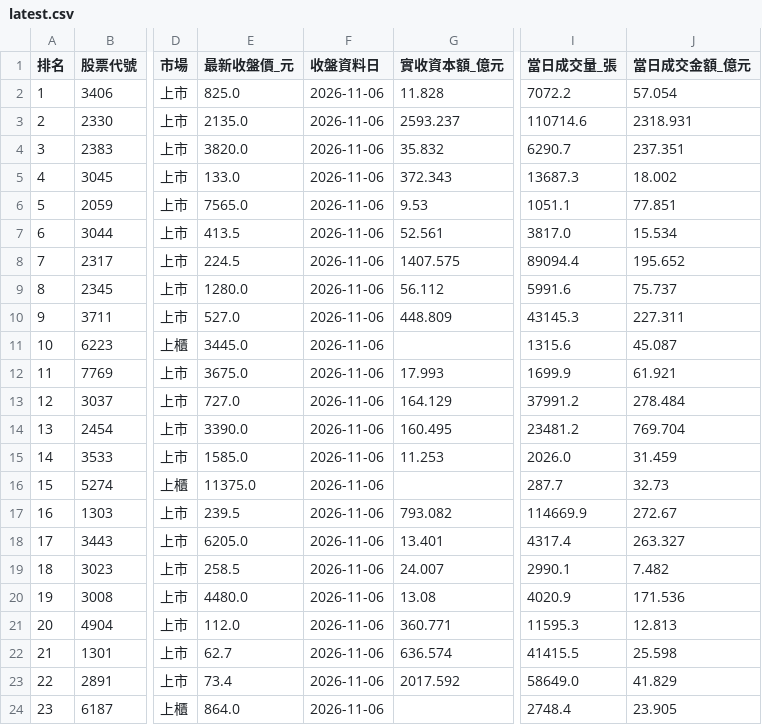
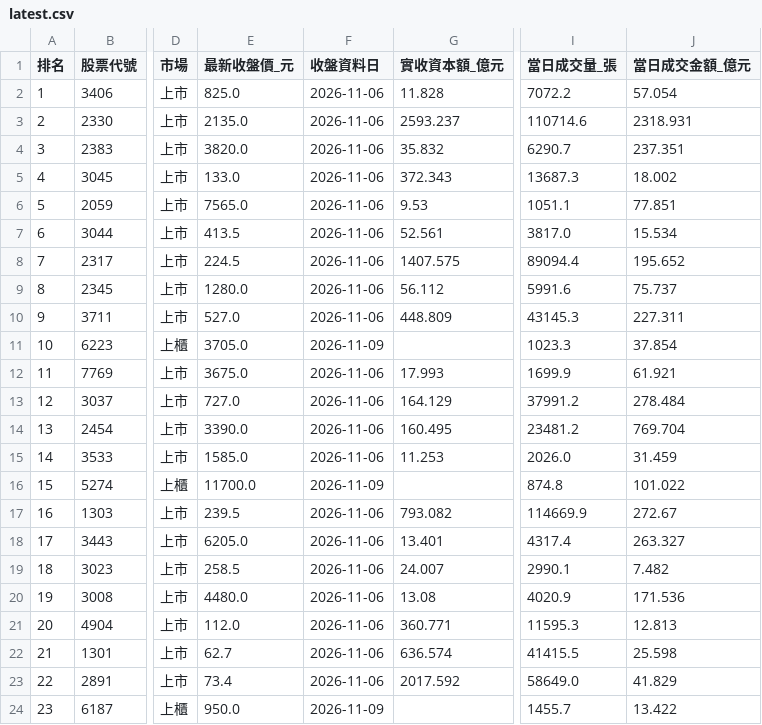
Before and after one commit to hank0509-hash/etf-buy-radar, a CSV file: site/latest.csv, drawn as a sheet; only a part is shown, gaps mark what is left out; the diff names each change by its address in the sheet, - before the commit and + after, or states it on an @@ line.

```diff
--- a/site/latest.csv
+++ b/site/latest.csv
-E11 (最新收盤價_元): 3445.0
+E11 (最新收盤價_元): 3705.0
-F11 (收盤資料日): 2026-11-06
+F11 (收盤資料日): 2026-11-09
-I11 (當日成交量_張): 1315.6
+I11 (當日成交量_張): 1023.3
-J11 (當日成交金額_億元): 45.087
+J11 (當日成交金額_億元): 37.854
-E16 (最新收盤價_元): 11375.0
+E16 (最新收盤價_元): 11700.0
-F16 (收盤資料日): 2026-11-06
+F16 (收盤資料日): 2026-11-09
-I16 (當日成交量_張): 287.7
+I16 (當日成交量_張): 874.8
-J16 (當日成交金額_億元): 32.73
+J16 (當日成交金額_億元): 101.022
-E24 (最新收盤價_元): 864.0
+E24 (最新收盤價_元): 950.0
-F24 (收盤資料日): 2026-11-06
+F24 (收盤資料日): 2026-11-09
-I24 (當日成交量_張): 2748.4
+I24 (當日成交量_張): 1455.7
-J24 (當日成交金額_億元): 23.905
+J24 (當日成交金額_億元): 13.422
```
Also changed, not shown: site/market_source_audit.csv, site/source_audit.csv, 10 other files.
